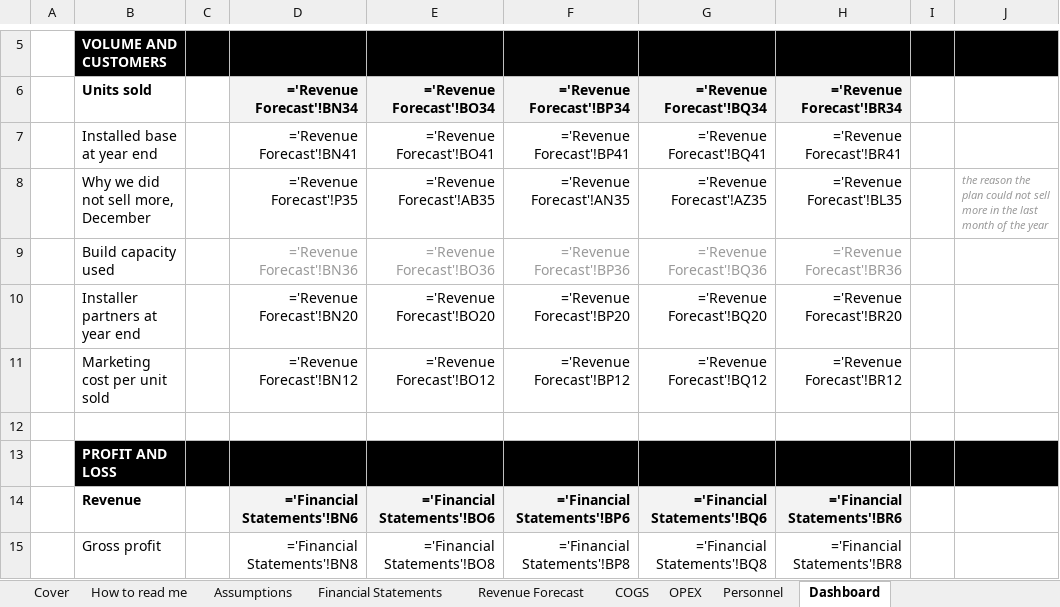
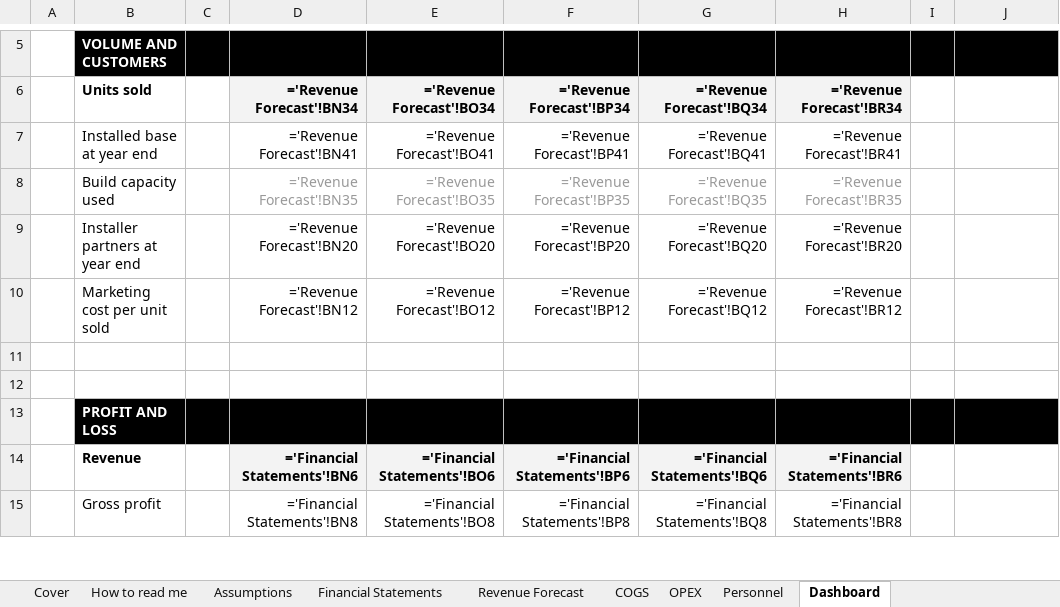
Before and after one commit to SMDevolute/financial-models, an Excel workbook: models/Tarnoc_v2_2026-09-01.xlsx, sheet Dashboard, drawn as a sheet; only a part is shown, gaps mark what is left out; values as stored, in another font and other column widths than the file's, no borders; formulas without a stored value are shown as written; removed rows and columns are numbered as before the commit, all else as after; the diff names each change by its address in the sheet, - before the commit and + after, or states it on an @@ line.

```diff
--- a/models/Tarnoc_v2_2026-09-01.xlsx (sheet Dashboard)
+++ b/models/Tarnoc_v2_2026-09-01.xlsx (sheet Dashboard)
-row 8:  | Why we did not sell more, December |  | ='Revenue Forecast'!P35 | ='Revenue Forecast'!AB35 | ='Revenue Forecast'!AN35 | ='Revenue Forecast'!AZ35 | ='Revenue Forecast'!BL35 |  | the reason the plan could not sell more in the last month of the year
-D8: ='Revenue Forecast'!BN36
+D8: ='Revenue Forecast'!BN35
-E8: ='Revenue Forecast'!BO36
+E8: ='Revenue Forecast'!BO35
-F8: ='Revenue Forecast'!BP36
+F8: ='Revenue Forecast'!BP35
-G8: ='Revenue Forecast'!BQ36
+G8: ='Revenue Forecast'!BQ35
-H8: ='Revenue Forecast'!BR36
+H8: ='Revenue Forecast'!BR35
+row 11: (empty)
```
Also changed, not shown: sheet Revenue Forecast, sheet How to read me, 1 other file.
